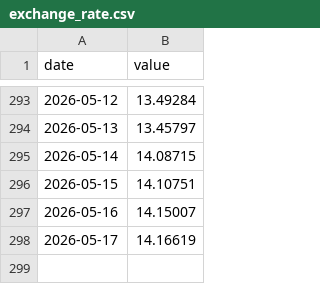
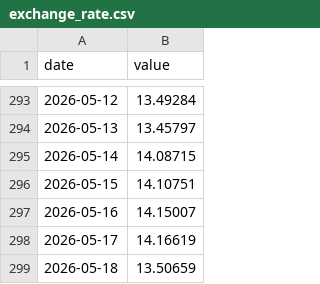
Before and after one commit to AndreSebako/botswana-macro-dashboard, a CSV file: data/raw/botswana/exchange_rate.csv, drawn as a sheet; only a part is shown, gaps mark what is left out.

```diff
--- a/data/raw/botswana/exchange_rate.csv
+++ b/data/raw/botswana/exchange_rate.csv
@@ -298 +298,2 @@ date,value
 2026-05-17,14.16619
+2026-05-18,13.50659
```
Also changed, not shown: 2 other files.
